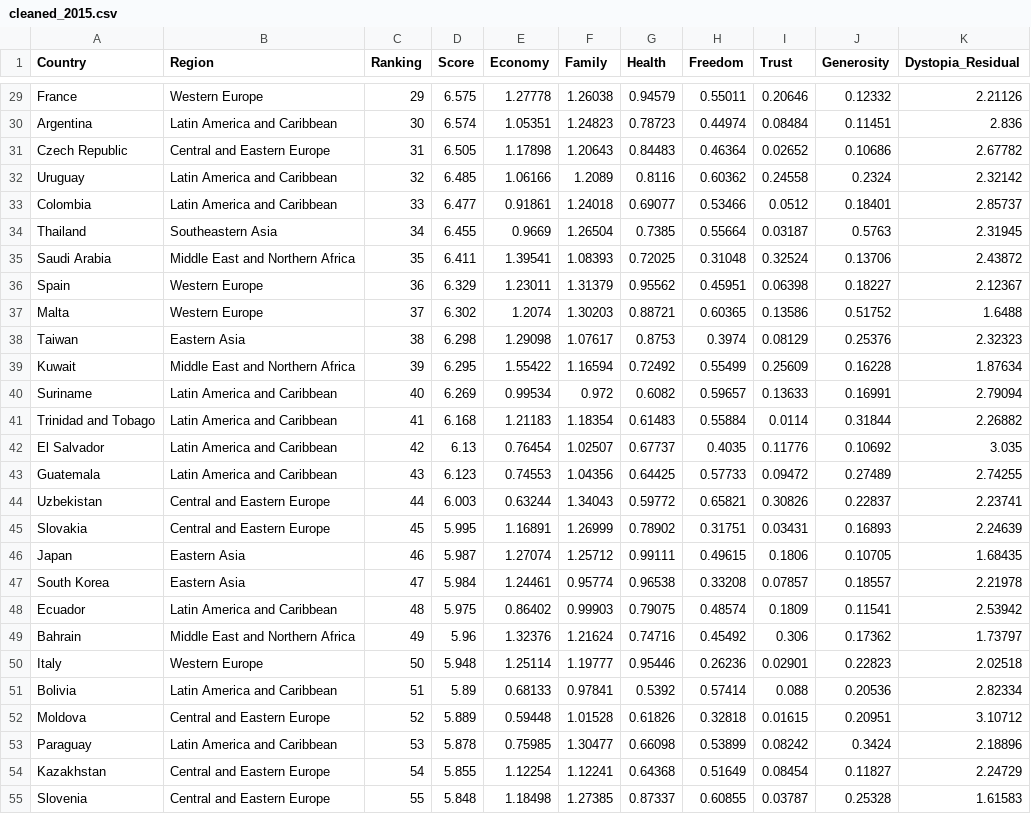
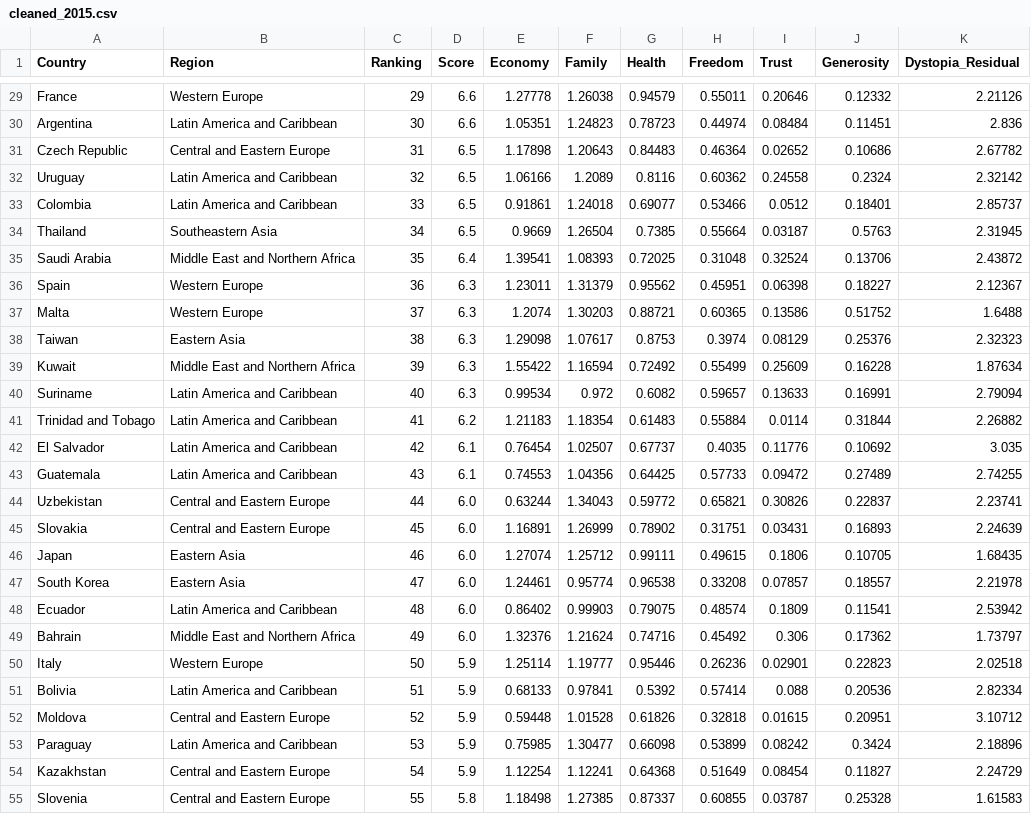
Before and after one commit to hajaf/final-Project, a CSV file: cleaned_2015.csv, drawn as a sheet; only a part is shown, gaps mark what is left out; the diff covers the shown part only; the diff names each change by its address in the sheet, - before the commit and + after, or states it on an @@ line.

```diff
--- a/cleaned_2015.csv
+++ b/cleaned_2015.csv
-D29 (Score): 6.575
+D29 (Score): 6.6
-D30 (Score): 6.574
+D30 (Score): 6.6
-D31 (Score): 6.505
+D31 (Score): 6.5
-D32 (Score): 6.485
+D32 (Score): 6.5
-D33 (Score): 6.477
+D33 (Score): 6.5
-D34 (Score): 6.455
+D34 (Score): 6.5
-D35 (Score): 6.411
+D35 (Score): 6.4
-D36 (Score): 6.329
+D36 (Score): 6.3
-D37 (Score): 6.302
+D37 (Score): 6.3
-D38 (Score): 6.298
+D38 (Score): 6.3
-D39 (Score): 6.295
+D39 (Score): 6.3
-D40 (Score): 6.269
+D40 (Score): 6.3
-D41 (Score): 6.168
+D41 (Score): 6.2
-D42 (Score): 6.13
+D42 (Score): 6.1
-D43 (Score): 6.123
+D43 (Score): 6.1
-D44 (Score): 6.003
+D44 (Score): 6.0
-D45 (Score): 5.995
+D45 (Score): 6.0
-D46 (Score): 5.987
+D46 (Score): 6.0
-D47 (Score): 5.984
+D47 (Score): 6.0
-D48 (Score): 5.975
+D48 (Score): 6.0
-D49 (Score): 5.96
+D49 (Score): 6.0
-D50 (Score): 5.948
+D50 (Score): 5.9
-D51 (Score): 5.89
+D51 (Score): 5.9
-D52 (Score): 5.889
+D52 (Score): 5.9
-D53 (Score): 5.878
+D53 (Score): 5.9
-D54 (Score): 5.855
+D54 (Score): 5.9
-D55 (Score): 5.848
+D55 (Score): 5.8
```
Also changed, not shown: 122 edited cells elsewhere in this file, cleaned_2016.csv, 1 other file.
